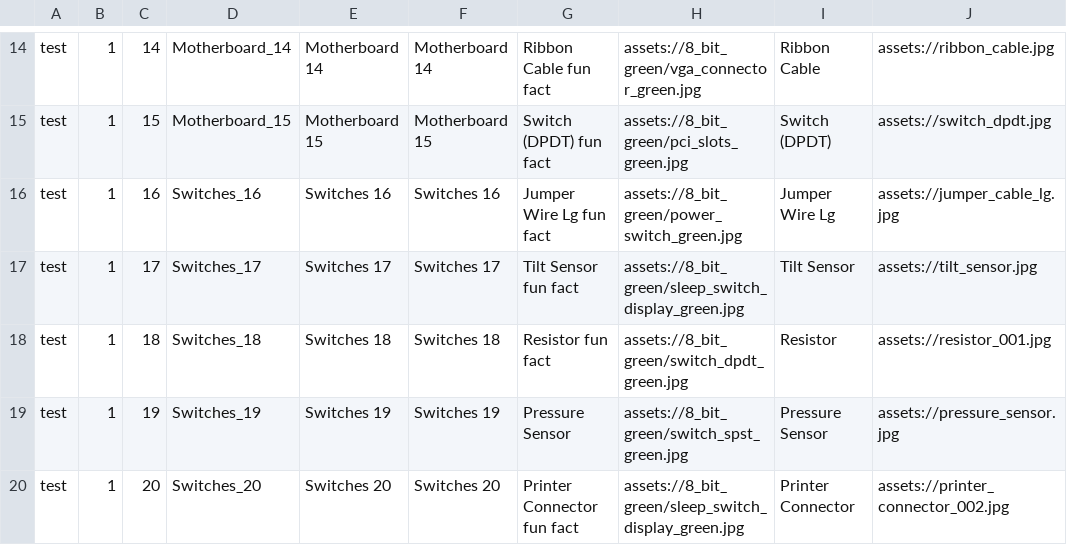
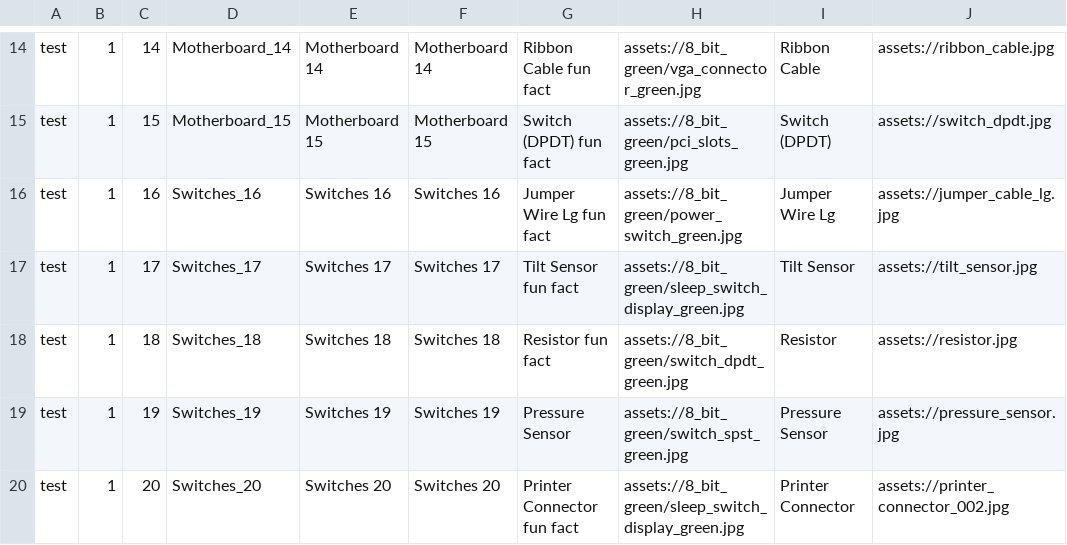
Before and after one commit to edwerner/TextBasedAndroidGame1, a CSV file: res/raw/locations_copy.csv, drawn as a sheet; only a part is shown, gaps mark what is left out.

```diff
--- a/res/raw/locations_copy.csv
+++ b/res/raw/locations_copy.csv
@@ -17,3 +17,3 @@ test,1,16,Switches_16,Switches 16,Switches 16,Jumper Wire Lg fun fact,assets://8
 test,1,17,Switches_17,Switches 17,Switches 17,Tilt Sensor fun fact,assets://8_bit_green/sleep_switch_display_green.jpg,Tilt Sensor,assets://tilt_sensor.jpg
-test,1,18,Switches_18,Switches 18,Switches 18,Resistor fun fact,assets://8_bit_green/switch_dpdt_green.jpg,Resistor,assets://resistor_001.jpg
+test,1,18,Switches_18,Switches 18,Switches 18,Resistor fun fact,assets://8_bit_green/switch_dpdt_green.jpg,Resistor,assets://resistor.jpg
 test,1,19,Switches_19,Switches 19,Switches 19,Pressure Sensor,assets://8_bit_green/switch_spst_green.jpg,Pressure Sensor,assets://pressure_sensor.jpg
```
Also changed, not shown: 6 other files.
